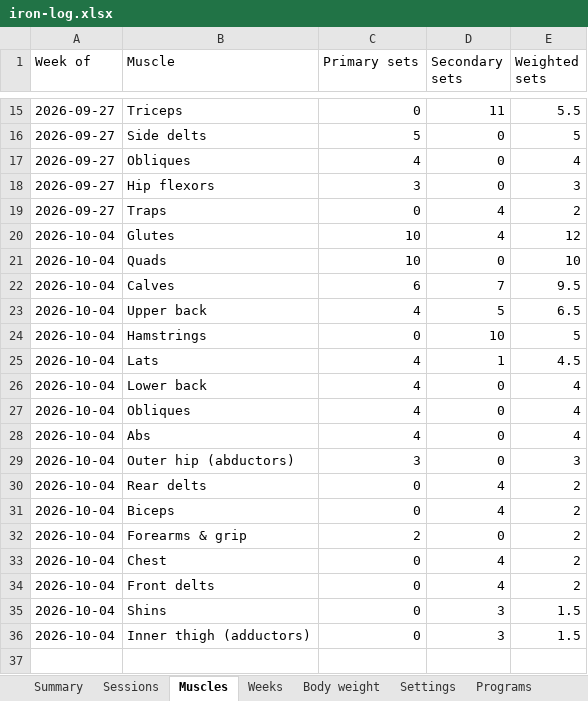
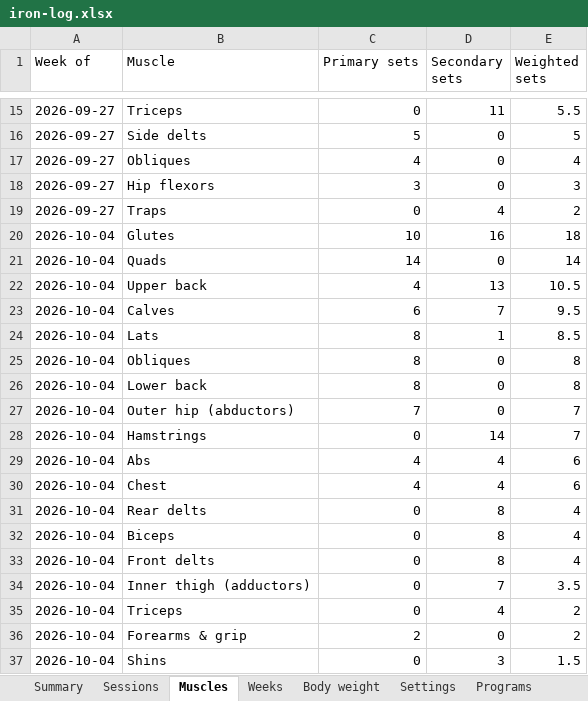
Before and after one commit to jacgit18/iron-log, an Excel workbook: iron-log.xlsx, sheet Muscles, drawn as a sheet; only a part is shown, gaps mark what is left out; values as stored, in another font and other column widths than the file's, no borders; removed rows and columns are numbered as before the commit, all else as after; the diff names each change by its address in the sheet, - before the commit and + after, or states it on an @@ line.

```diff
--- a/iron-log.xlsx (sheet Muscles)
+++ b/iron-log.xlsx (sheet Muscles)
-D20 (Secondary sets): 4
+D20 (Secondary sets): 16
-E20 (Weighted sets): 12
+E20 (Weighted sets): 18
-C21 (Primary sets): 10
+C21 (Primary sets): 14
-E21 (Weighted sets): 10
+E21 (Weighted sets): 14
+row 22: 2026-10-04 | Upper back | 4 | 13 | 10.5
-row 23: 2026-10-04 | Upper back | 4 | 5 | 6.5
-row 24: 2026-10-04 | Hamstrings | 0 | 10 | 5
-C24 (Primary sets): 4
+C24 (Primary sets): 8
-E24 (Weighted sets): 4.5
+E24 (Weighted sets): 8.5
+row 25: 2026-10-04 | Obliques | 8 | 0 | 8
-C26 (Primary sets): 4
+C26 (Primary sets): 8
-E26 (Weighted sets): 4
+E26 (Weighted sets): 8
-B27 (Muscle): Obliques
+B27 (Muscle): Outer hip (abductors)
-C27 (Primary sets): 4
+C27 (Primary sets): 7
-E27 (Weighted sets): 4
+E27 (Weighted sets): 7
+row 28: 2026-10-04 | Hamstrings | 0 | 14 | 7
-D29 (Secondary sets): 0
+D29 (Secondary sets): 4
-E29 (Weighted sets): 4
+E29 (Weighted sets): 6
-row 29: 2026-10-04 | Outer hip (abductors) | 3 | 0 | 3
+row 30: 2026-10-04 | Chest | 4 | 4 | 6
-D31 (Secondary sets): 4
+D31 (Secondary sets): 8
-E31 (Weighted sets): 2
+E31 (Weighted sets): 4
+row 32: 2026-10-04 | Biceps | 0 | 8 | 4
+row 33: 2026-10-04 | Front delts | 0 | 8 | 4
+row 34: 2026-10-04 | Inner thigh (adductors) | 0 | 7 | 3.5
-B35 (Muscle): Biceps
+B35 (Muscle): Triceps
-row 33: 2026-10-04 | Chest | 0 | 4 | 2
-row 34: 2026-10-04 | Front delts | 0 | 4 | 2
-row 36: 2026-10-04 | Inner thigh (adductors) | 0 | 3 | 1.5
```
Also changed, not shown: sheet Sessions, sheet Summary, sheet Check-offs, sheet Weeks, sheet Settings, 1 other file.
